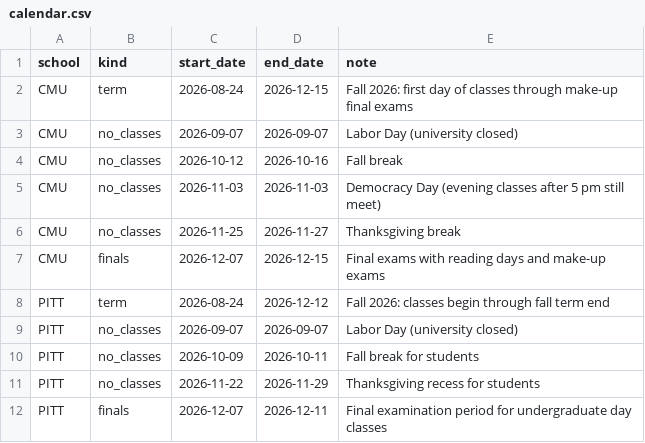
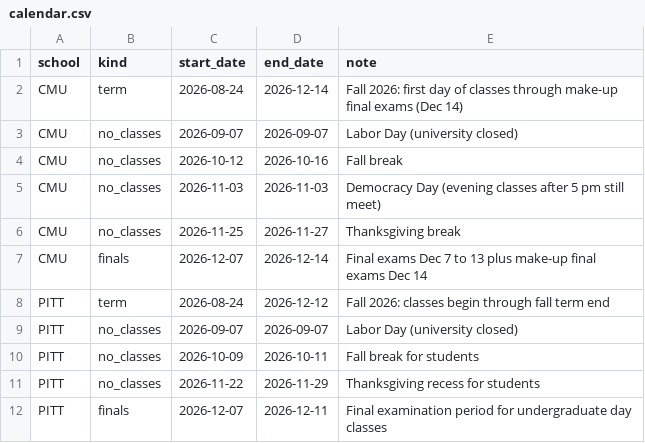
Before and after one commit to cheweurway/POGOH_Predictor, a CSV file: data/calendar.csv, drawn as a sheet.

Commit message:
Set CMU fall finals to Dec 7 to 14 from the official calendar
Finals run Dec 7 to 13 with make-up finals on Dec 14, so the finals flag
and the term both end on Dec 14 (was a guess of Dec 15).

```diff
--- a/data/calendar.csv
+++ b/data/calendar.csv
@@ -1,3 +1,3 @@
 school,kind,start_date,end_date,note
-CMU,term,2026-08-24,2026-12-15,Fall 2026: first day of classes through make-up final exams
+CMU,term,2026-08-24,2026-12-14,Fall 2026: first day of classes through make-up final exams (Dec 14)
 CMU,no_classes,2026-09-07,2026-09-07,Labor Day (university closed)
@@ -6,3 +6,3 @@ CMU,no_classes,2026-11-03,2026-11-03,Democracy Day (evening classes after 5 pm s
 CMU,no_classes,2026-11-25,2026-11-27,Thanksgiving break
-CMU,finals,2026-12-07,2026-12-15,Final exams with reading days and make-up exams
+CMU,finals,2026-12-07,2026-12-14,Final exams Dec 7 to 13 plus make-up final exams Dec 14
 PITT,term,2026-08-24,2026-12-12,Fall 2026: classes begin through fall term end
```
